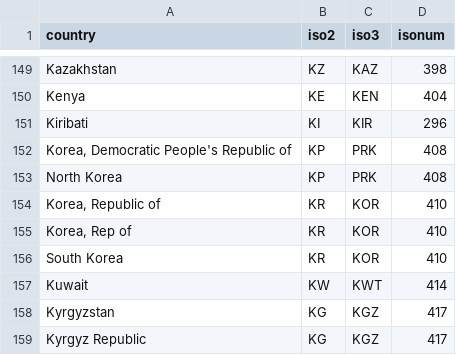
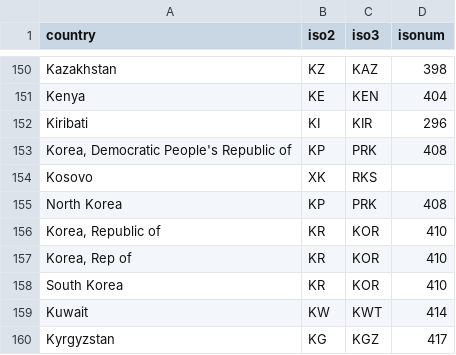
Before and after one commit to adrivsh/country_names, a CSV file: names_to_iso.csv, drawn as a sheet; only a part is shown, gaps mark what is left out; the shorter side is filled out with more unchanged rows; the diff covers the shown part only; the diff names each change by its address in the sheet, - before the commit and + after, or states it on an @@ line.

Commit message:
kosovo

```diff
--- a/names_to_iso.csv
+++ b/names_to_iso.csv
+row 154: Kosovo | XK | RKS
```
Also changed, not shown: 8 added rows elsewhere in this file.
